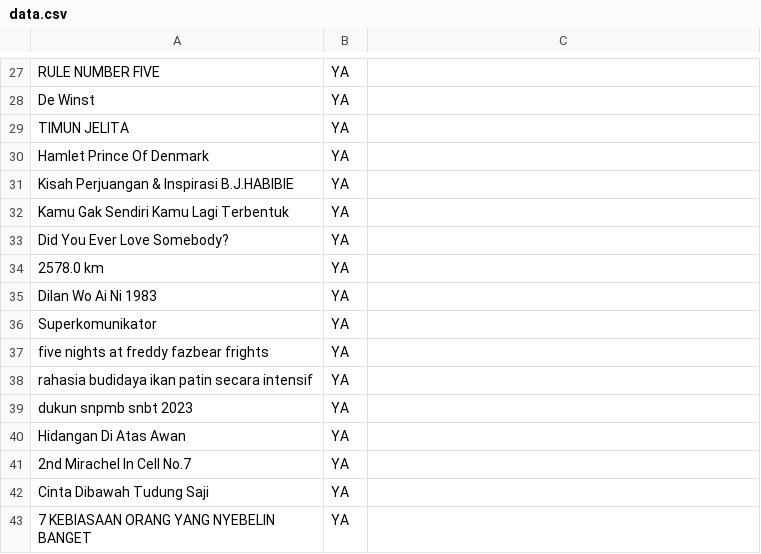
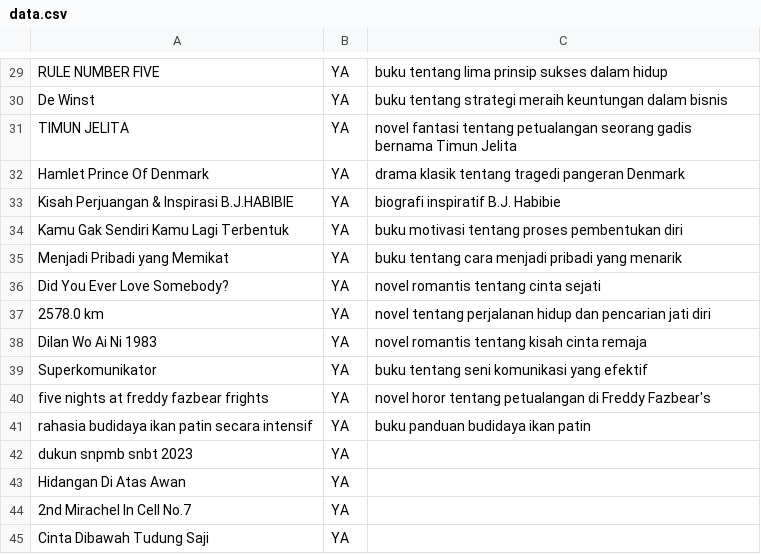
Before and after one commit to nabilfzn/MediBook, a CSV file: data/data.csv, drawn as a sheet; only a part is shown, gaps mark what is left out; the shorter side is filled out with more unchanged rows; addresses are those after the commit; the diff covers the shown part only; the diff names each change by its address in the sheet, - before the commit and + after, or states it on an @@ line.

```diff
--- a/data/data.csv
+++ b/data/data.csv
-C29: (empty)
+C29: buku tentang lima prinsip sukses dalam hidup
-C30: (empty)
+C30: buku tentang strategi meraih keuntungan dalam bisnis
-C31: (empty)
+C31: novel fantasi tentang petualangan seorang gadis bernama Timun Jelita
-C32: (empty)
+C32: drama klasik tentang tragedi pangeran Denmark
-C33: (empty)
+C33: biografi inspiratif B.J. Habibie
-C34: (empty)
+C34: buku motivasi tentang proses pembentukan diri
+row 35: Menjadi Pribadi yang Memikat | YA | buku tentang cara menjadi pribadi yang menarik
-C36: (empty)
+C36: novel romantis tentang cinta sejati
-C37: (empty)
+C37: novel tentang perjalanan hidup dan pencarian jati diri
-C38: (empty)
+C38: novel romantis tentang kisah cinta remaja
-C39: (empty)
+C39: buku tentang seni komunikasi yang efektif
-C40: (empty)
+C40: novel horor tentang petualangan di Freddy Fazbear's
-C41: (empty)
+C41: buku panduan budidaya ikan patin
```
Also changed, not shown: 2 added rows and 26 edited cells elsewhere in this file, 8 other files.
